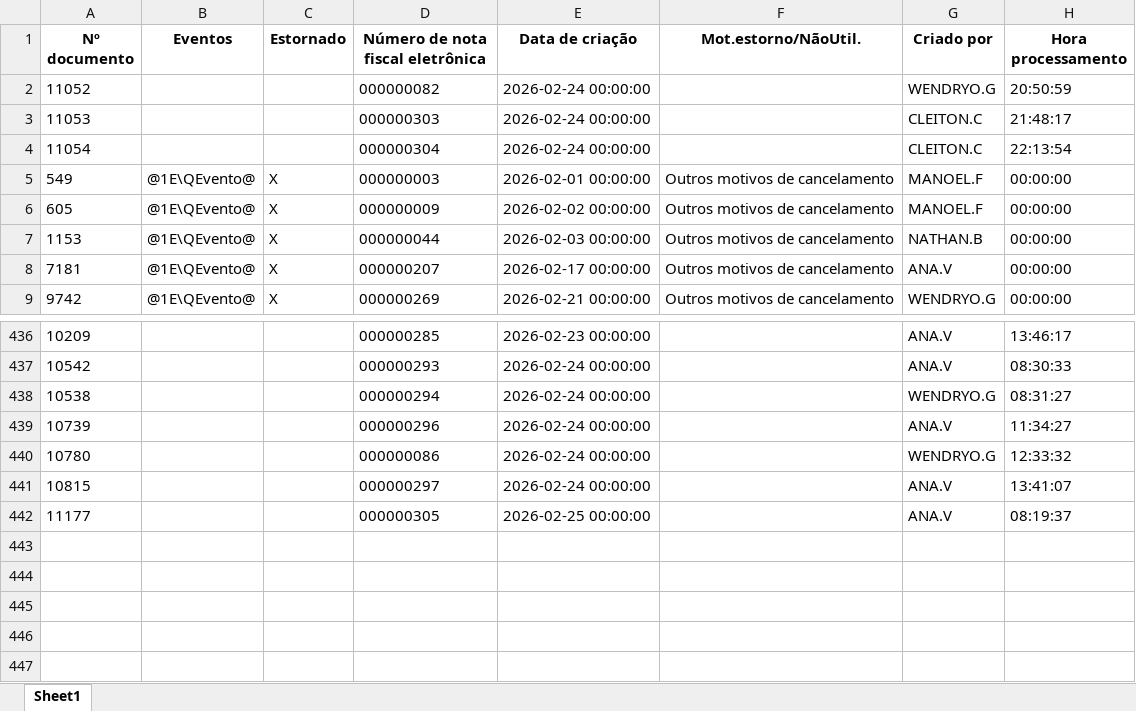
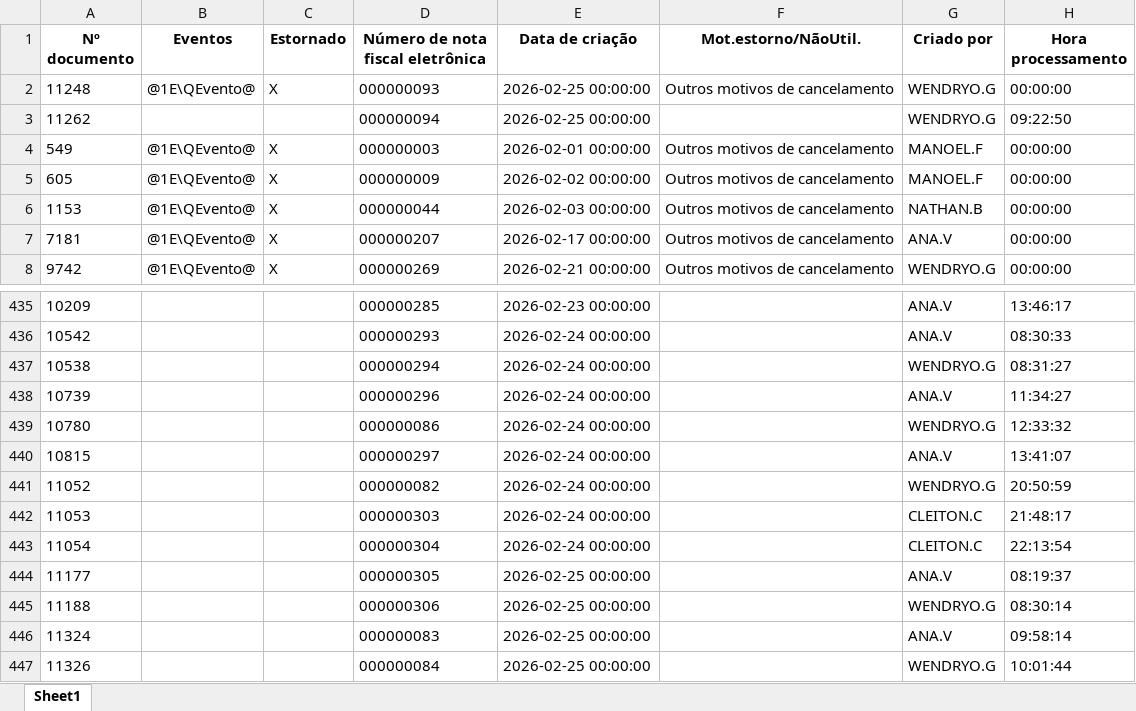
Before and after one commit to nathanbarretosilveira-dev/dash, an Excel workbook: src/data/J1BNFE.xlsx, sheet Sheet1, drawn as a sheet; only a part is shown, gaps mark what is left out; values as stored, in another font and other column widths than the file's, no borders; the diff names each change by its address in the sheet, - before the commit and + after, or states it on an @@ line.

Commit message:
Atualização automática JSON e J1BNFE.xlsx

```diff
--- a/src/data/J1BNFE.xlsx (sheet Sheet1)
+++ b/src/data/J1BNFE.xlsx (sheet Sheet1)
+row 2: 11248 | @1E\QEvento@ | X | 000000093 | 2026-02-25 00:00:00 | Outros motivos de cancelamento | WENDRYO.G | 00:00:00
+row 3: 11262 |  |  | 000000094 | 2026-02-25 00:00:00 |  | WENDRYO.G | 09:22:50
@@ row 2 moved to row 441: 11052 @@
@@ row 3 moved to row 442: 11053 @@
@@ row 4 moved to row 443: 11054 @@
+row 445: 11188 |  |  | 000000306 | 2026-02-25 00:00:00 |  | WENDRYO.G | 08:30:14
+row 446: 11324 |  |  | 000000083 | 2026-02-25 00:00:00 |  | ANA.V | 09:58:14
+row 447: 11326 |  |  | 000000084 | 2026-02-25 00:00:00 |  | WENDRYO.G | 10:01:44
```
Also changed, not shown: 1 other file.
